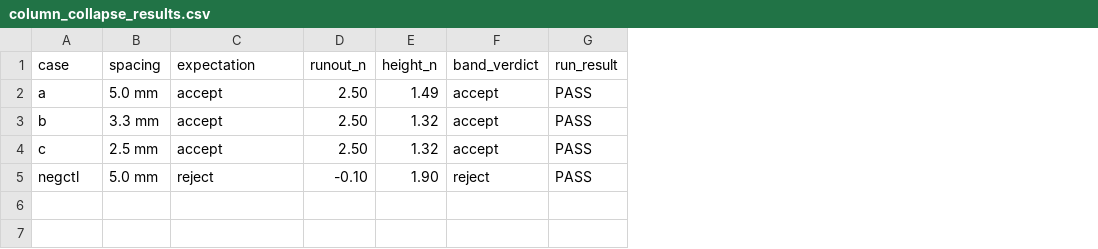
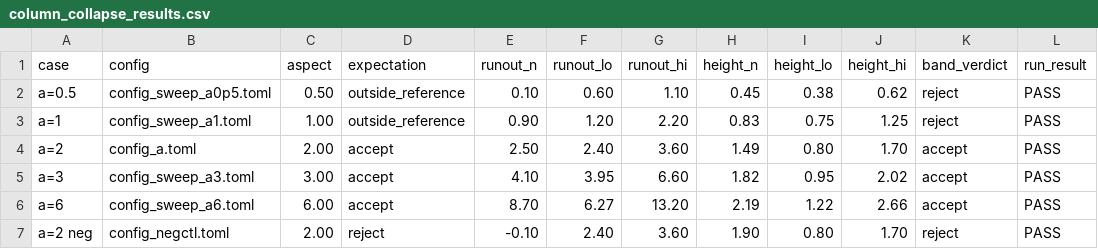
Before and after one commit to SueHeir/dev_soil_sph, a CSV file: examples/column_collapse/plots/column_collapse_results.csv, drawn as a sheet; removed rows and columns are numbered as before the commit, all else as after; the diff names each change by its address in the sheet, - before the commit and + after, or states it on an @@ line.

```diff
--- a/examples/column_collapse/plots/column_collapse_results.csv
+++ b/examples/column_collapse/plots/column_collapse_results.csv
-column B (spacing), rows 2-5: 5.0 mm | 3.3 mm | 2.5 mm | 5.0 mm
+column B (config), rows 4-7: config_a.toml | config_sweep_a3.toml | config_sweep_a6.toml | config_negctl.toml
+column C (aspect), rows 4-7: 2.00 | 3.00 | 6.00 | 2.00
+column F (runout_lo), rows 4-7: 2.40 | 3.95 | 6.27 | 2.40
+column G (runout_hi), rows 4-7: 3.60 | 6.60 | 13.20 | 3.60
+column I (height_lo), rows 4-7: 0.80 | 0.95 | 1.22 | 0.80
+column J (height_hi), rows 4-7: 1.70 | 2.02 | 2.66 | 1.70
+row 2: a=0.5 | config_sweep_a0p5.toml | 0.50 | outside_reference | 0.10 | 0.60 | 1.10 | 0.45 | 0.38 | 0.62 | reject | PASS
+row 3: a=1 | config_sweep_a1.toml | 1.00 | outside_reference | 0.90 | 1.20 | 2.20 | 0.83 | 0.75 | 1.25 | reject | PASS
-A4 (case): a
+A4 (case): a=2
-A5 (case): b
+A5 (case): a=3
-E5 (runout_n): 2.50
+E5 (runout_n): 4.10
-H5 (height_n): 1.32
+H5 (height_n): 1.82
-A6 (case): c
+A6 (case): a=6
-E6 (runout_n): 2.50
+E6 (runout_n): 8.70
-H6 (height_n): 1.32
+H6 (height_n): 2.19
-A7 (case): negctl
+A7 (case): a=2 neg
```
Also changed, not shown: 14 other files.
